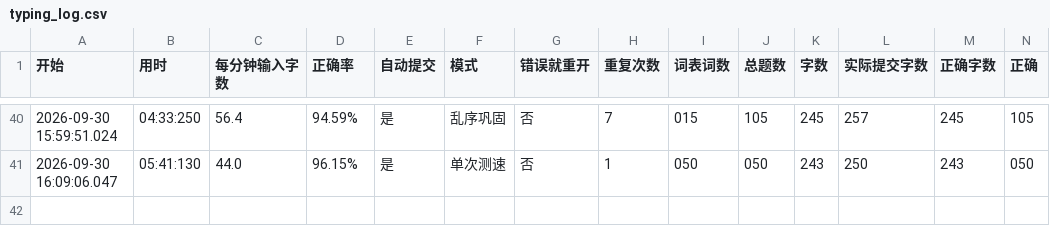
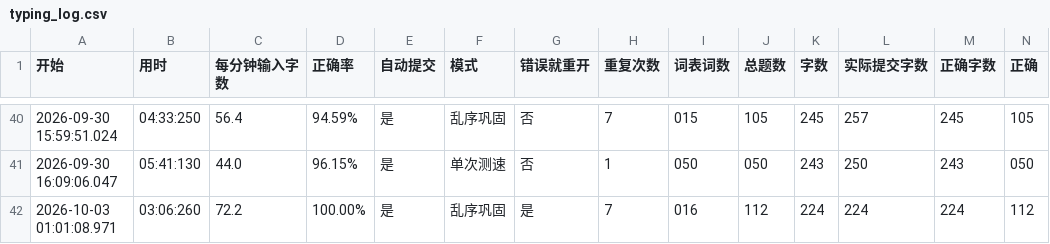
Before and after one commit to NBLJSBDK/PyTools, a CSV file: typing-practice/typing_log.csv, drawn as a sheet; only a part is shown, gaps mark what is left out; rows hold the shown columns only; the diff names each change by its address in the sheet, - before the commit and + after, or states it on an @@ line.

Commit message:
chore(typing-practice): 记录训练结果并更新默认配置
新增一局乱序巩固的训练记录（typing_log.csv 一行、逐题明细 112 行、achievement.txt 一行）；默认模式改为乱序巩固、默认词表改为 data0.txt。

```diff
--- a/typing-practice/typing_log.csv
+++ b/typing-practice/typing_log.csv
+row 42: 2026-10-03 01:01:08.971 | 03:06:260 | 72.2 | 100.00% | 是 | 乱序巩固 | 是 | 7 | 016 | 112 | 224 | 224 | 224 | 112
```
Also changed, not shown: 2 other files.
